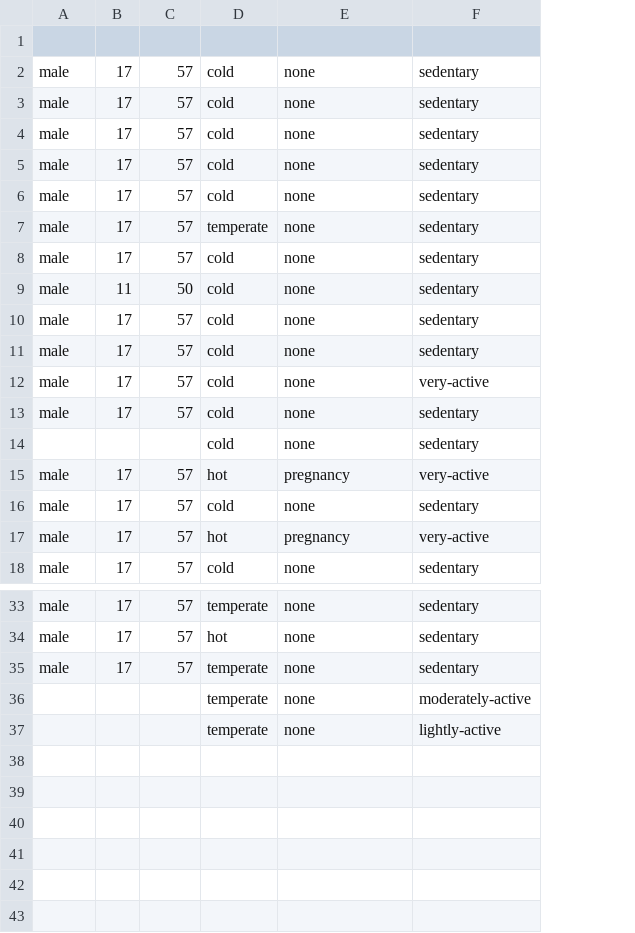
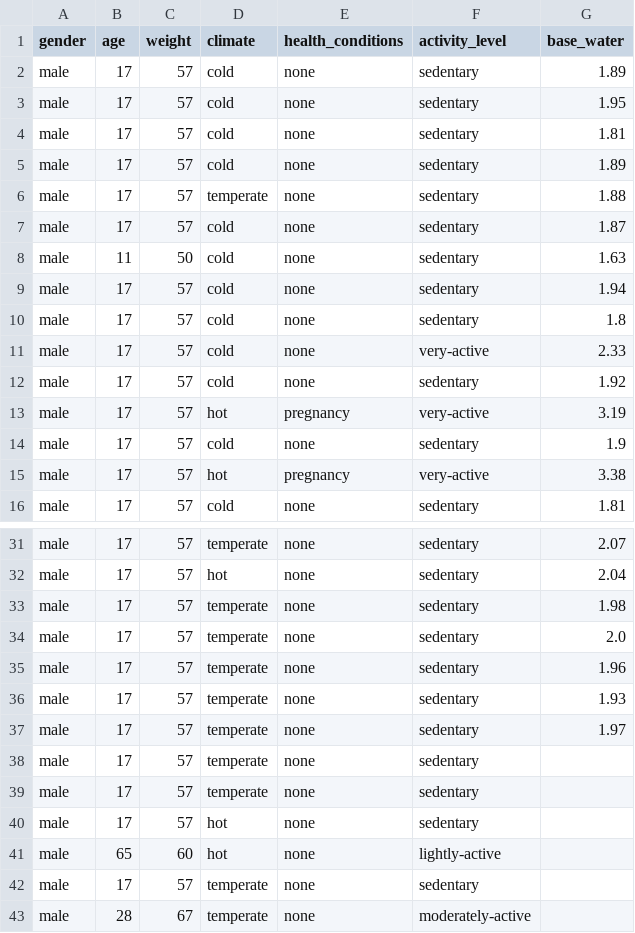
Before and after one commit to HTMLSlander/gdd, a CSV file: hydration_data.csv, drawn as a sheet; only a part is shown, gaps mark what is left out; removed rows and columns are numbered as before the commit, all else as after; the diff names each change by its address in the sheet, - before the commit and + after, or states it on an @@ line.

```diff
--- a/hydration_data.csv
+++ b/hydration_data.csv
+column G (base_water), rows 2-16: 1.89 | 1.95 | 1.81 | 1.89 | 1.88 | 1.87 | 1.63 | 1.94 | 1.8 | 2.33 | 1.92 | 3.19 | 1.9 | 3.38 | 1.81; rows 31-33: 2.07 | 2.04 | 1.98
-row 1: (empty)
+row 1: gender | age | weight | climate | health_conditions | activity_level | base_water
-row 2: male | 17 | 57 | cold | none | sedentary
-row 14:  |  |  | cold | none | sedentary
-row 36:  |  |  | temperate | none | moderately-active
-row 37:  |  |  | temperate | none | lightly-active
+row 34: male | 17 | 57 | temperate | none | sedentary | 2.0
+row 35: male | 17 | 57 | temperate | none | sedentary | 1.96
+row 36: male | 17 | 57 | temperate | none | sedentary | 1.93
+row 37: male | 17 | 57 | temperate | none | sedentary | 1.97
+row 38: male | 17 | 57 | temperate | none | sedentary
+row 39: male | 17 | 57 | temperate | none | sedentary
+row 40: male | 17 | 57 | hot | none | sedentary
+row 41: male | 65 | 60 | hot | none | lightly-active
+row 42: male | 17 | 57 | temperate | none | sedentary
+row 43: male | 28 | 67 | temperate | none | moderately-active
```
Also changed, not shown: 6 other files.
